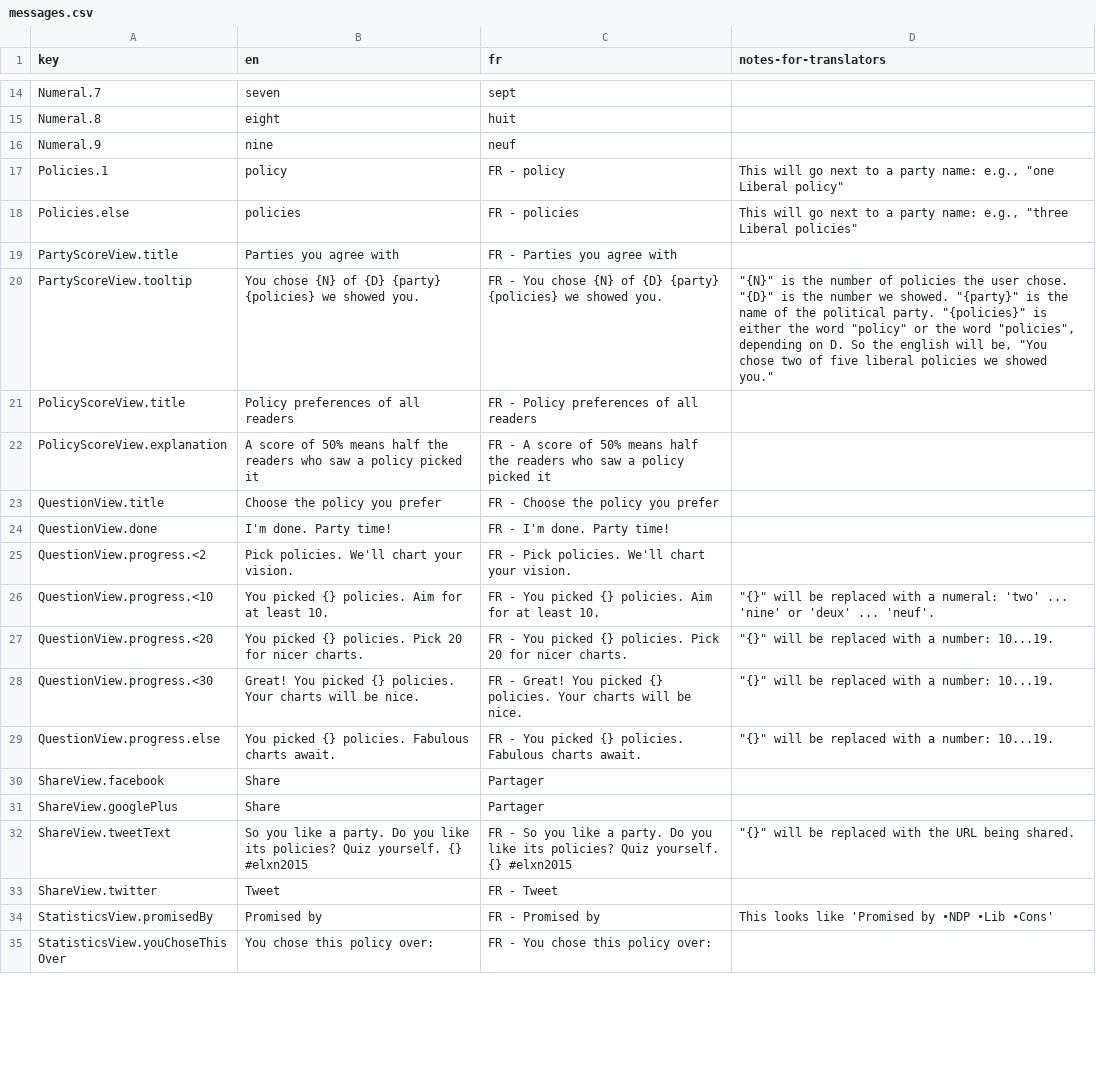
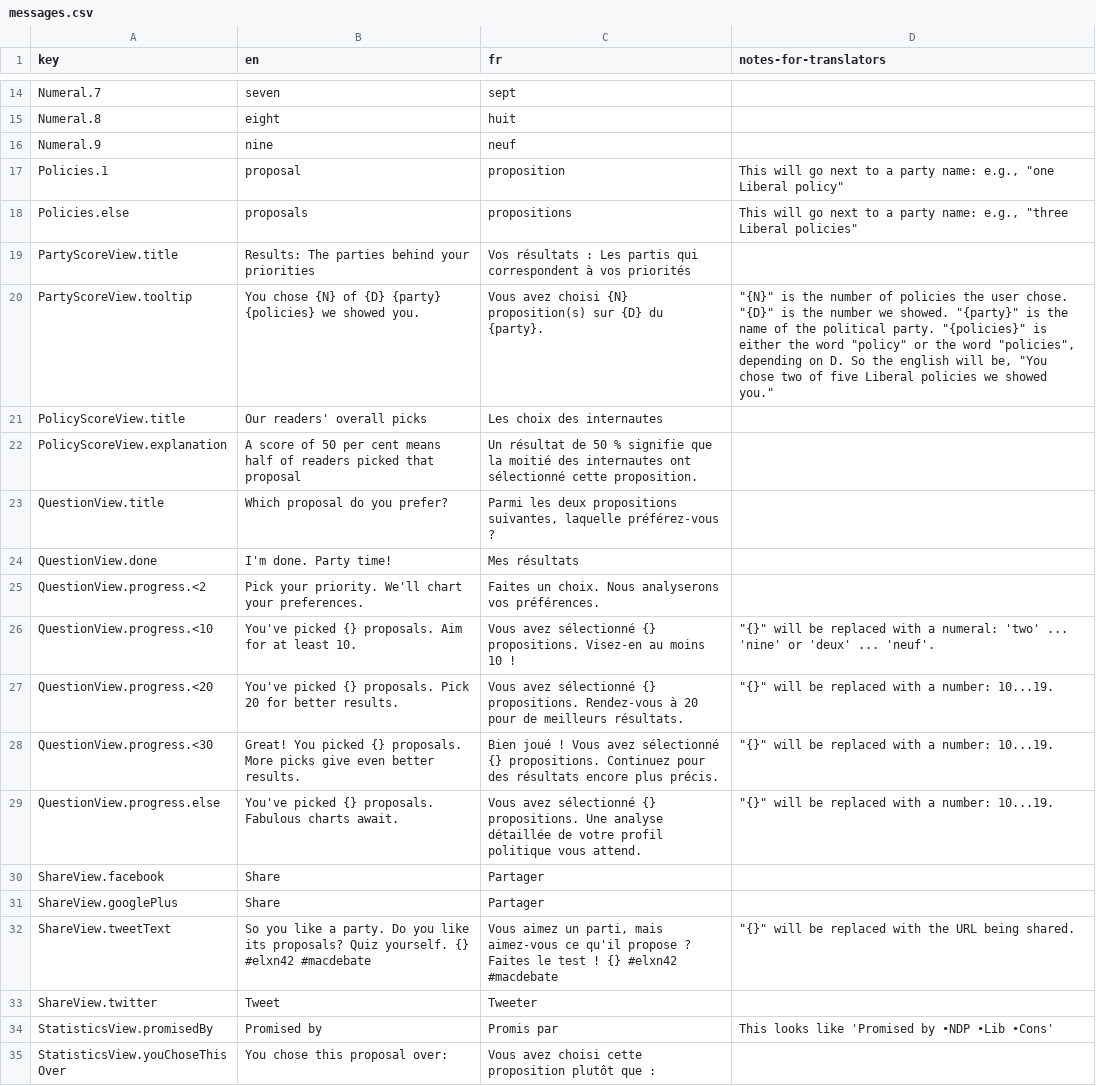
Before and after one commit to adamhooper/policy-vote, a CSV file: data/messages.csv, drawn as a sheet; only a part is shown, gaps mark what is left out; the diff covers the shown part only.

Commit message:
Update messages.csv and policies.csv

```diff
--- a/data/messages.csv
+++ b/data/messages.csv
@@ -16,20 +16,20 @@ Numeral.8,eight,huit,
 Numeral.9,nine,neuf,
-Policies.1,policy,FR - policy,"This will go next to a party name: e.g., ""one Liberal policy"""
-Policies.else,policies,FR - policies,"This will go next to a party name: e.g., ""three Liberal policies"""
-PartyScoreView.title,Parties you agree with,FR - Parties you agree with,
-PartyScoreView.tooltip,You chose {N} of {D} {party} {policies} we showed you.,FR - You chose {N} of {D} {party} {policies} we showed you.,"""{N}"" is the number of policies the user chose. ""{D}"" is the number we showed. ""{party}"" is the name of the political party. ""{policies}"" is either the word ""policy"" or the word ""policies"", depending on D. So the english will be, ""You chose two of five liberal policies we showed you."""
-PolicyScoreView.title,Policy preferences of all readers,FR - Policy preferences of all readers,
-PolicyScoreView.explanation,A score of 50% means half the readers who saw a policy picked it,FR - A score of 50% means half the readers who saw a policy picked it,
-QuestionView.title,Choose the policy you prefer,FR - Choose the policy you prefer,
-QuestionView.done,I'm done. Party time!,FR - I'm done. Party time!,
-QuestionView.progress.<2,Pick policies. We'll chart your vision.,FR - Pick policies. We'll chart your vision.,
-QuestionView.progress.<10,You picked {} policies. Aim for at least 10.,FR - You picked {} policies. Aim for at least 10.,"""{}"" will be replaced with a numeral: 'two' ... 'nine' or 'deux' ... 'neuf'."
-QuestionView.progress.<20,You picked {} policies. Pick 20 for nicer charts.,FR - You picked {} policies. Pick 20 for nicer charts.,"""{}"" will be replaced with a number: 10...19."
-QuestionView.progress.<30,Great! You picked {} policies. Your charts will be nice.,FR - Great! You picked {} policies. Your charts will be nice.,"""{}"" will be replaced with a number: 10...19."
-QuestionView.progress.else,You picked {} policies. Fabulous charts await.,FR - You picked {} policies. Fabulous charts await.,"""{}"" will be replaced with a number: 10...19."
+Policies.1,proposal,proposition,"This will go next to a party name: e.g., ""one Liberal policy"""
+Policies.else,proposals,propositions,"This will go next to a party name: e.g., ""three Liberal policies"""
+PartyScoreView.title,Results: The parties behind your priorities,Vos résultats : Les partis qui correspondent à vos priorités,
+PartyScoreView.tooltip,You chose {N} of {D} {party} {policies} we showed you.,Vous avez choisi {N} proposition(s) sur {D} du {party}.,"""{N}"" is the number of policies the user chose. ""{D}"" is the number we showed. ""{party}"" is the name of the political party. ""{policies}"" is either the word ""policy"" or the word ""policies"", depending on D. So the english will be, ""You chose two of five Liberal policies we showed you."""
+PolicyScoreView.title,Our readers' overall picks,Les choix des internautes,
+PolicyScoreView.explanation,A score of 50 per cent means half of readers picked that proposal,Un résultat de 50 % signifie que la moitié des internautes ont sélectionné cette proposition.,
+QuestionView.title,Which proposal do you prefer?,"Parmi les deux propositions suivantes, laquelle préférez-vous ?",
+QuestionView.done,I'm done. Party time!,Mes résultats,
+QuestionView.progress.<2,Pick your priority. We'll chart your preferences.,Faites un choix. Nous analyserons vos préférences.,
+QuestionView.progress.<10,You've picked {} proposals. Aim for at least 10.,Vous avez sélectionné {} propositions. Visez-en au moins 10 !,"""{}"" will be replaced with a numeral: 'two' ... 'nine' or 'deux' ... 'neuf'."
+QuestionView.progress.<20,You've picked {} proposals. Pick 20 for better results.,Vous avez sélectionné {} propositions. Rendez-vous à 20 pour de meilleurs résultats.,"""{}"" will be replaced with a number: 10...19."
+QuestionView.progress.<30,Great! You picked {} proposals. More picks give even better results.,Bien joué ! Vous avez sélectionné {} propositions. Continuez pour des résultats encore plus précis.,"""{}"" will be replaced with a number: 10...19."
+QuestionView.progress.else,You've picked {} proposals. Fabulous charts await.,Vous avez sélectionné {} propositions. Une analyse détaillée de votre profil politique vous attend.,"""{}"" will be replaced with a number: 10...19."
 ShareView.facebook,Share,Partager,
 ShareView.googlePlus,Share,Partager,
-ShareView.tweetText,So you like a party. Do you like its policies? Quiz yourself. {} #elxn2015,FR - So you like a party. Do you like its policies? Quiz yourself. {} #elxn2015,"""{}"" will be replaced with the URL being shared."
-ShareView.twitter,Tweet,FR - Tweet,
-StatisticsView.promisedBy,Promised by,FR - Promised by,This looks like 'Promised by •NDP •Lib •Cons'
-StatisticsView.youChoseThisOver,You chose this policy over:,FR - You chose this policy over:,
+ShareView.tweetText,So you like a party. Do you like its proposals? Quiz yourself. {} #elxn42 #macdebate,"Vous aimez un parti, mais aimez-vous ce qu'il propose ? Faites le test ! {} #elxn42 #macdebate","""{}"" will be replaced with the URL being shared."
+ShareView.twitter,Tweet,Tweeter,
+StatisticsView.promisedBy,Promised by,Promis par,This looks like 'Promised by •NDP •Lib •Cons'
+StatisticsView.youChoseThisOver,You chose this proposal over:,Vous avez choisi cette proposition plutôt que :,
```
Also changed, not shown: 23 edited cells elsewhere in this file, data/policies.csv.
